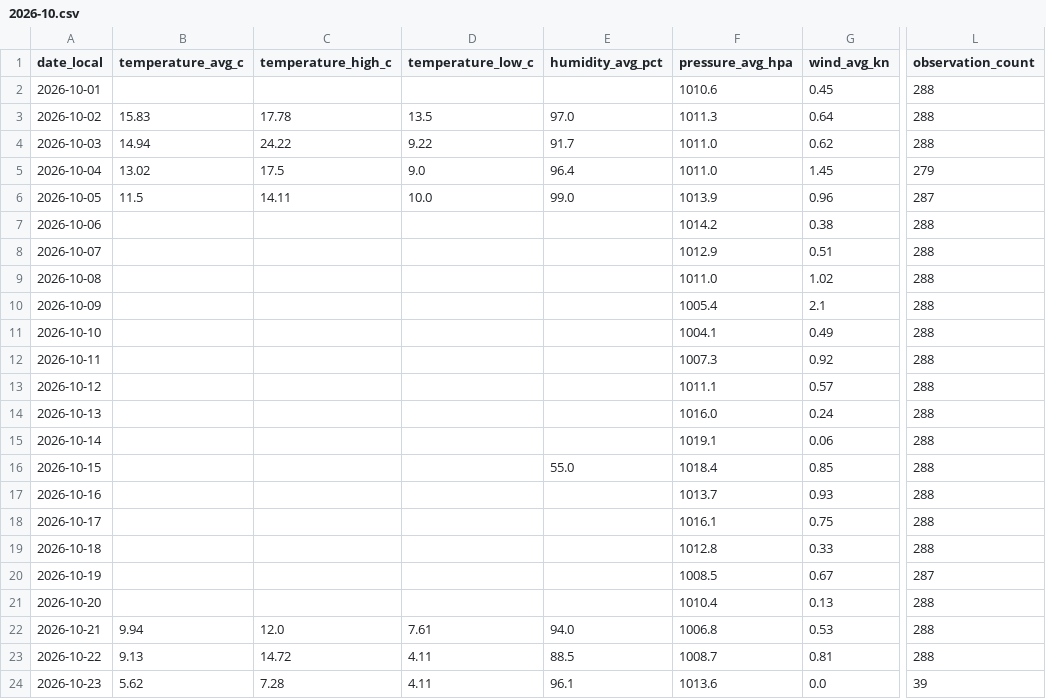
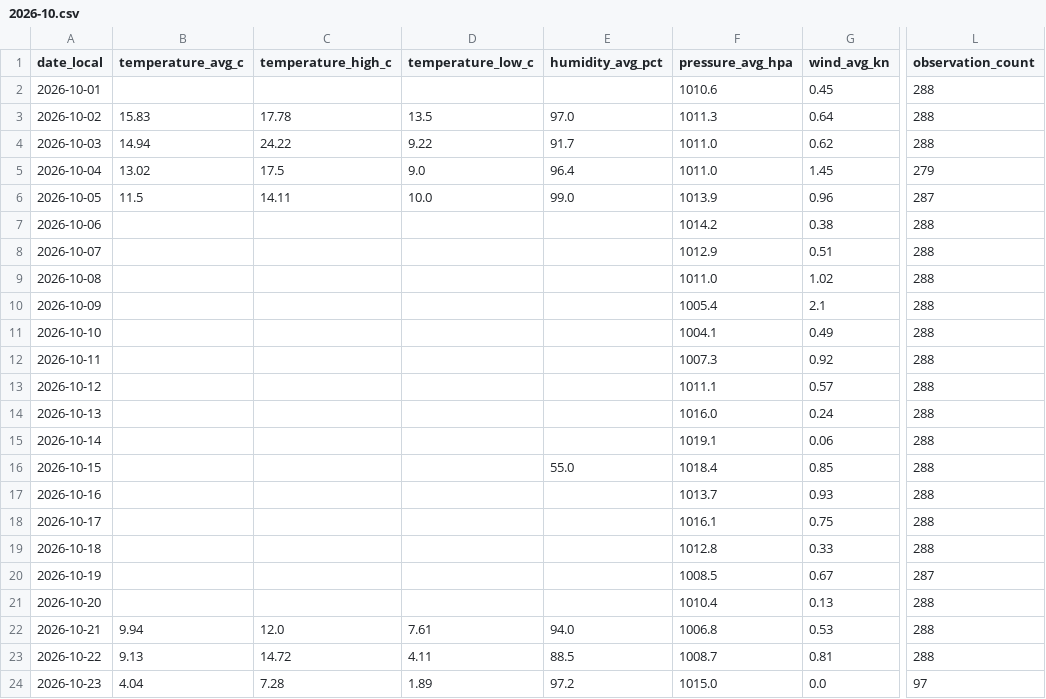
Before and after one commit to TrentinP/brambley-weather, a CSV file: data/daily/2026-10.csv, drawn as a sheet; only a part is shown, gaps mark what is left out; the diff names each change by its address in the sheet, - before the commit and + after, or states it on an @@ line.

```diff
--- a/data/daily/2026-10.csv
+++ b/data/daily/2026-10.csv
-B24 (temperature_avg_c): 5.62
+B24 (temperature_avg_c): 4.04
-D24 (temperature_low_c): 4.11
+D24 (temperature_low_c): 1.89
-E24 (humidity_avg_pct): 96.1
+E24 (humidity_avg_pct): 97.2
-F24 (pressure_avg_hpa): 1013.6
+F24 (pressure_avg_hpa): 1015.0
-L24 (observation_count): 39
+L24 (observation_count): 97
```
Also changed, not shown: 3 other files.
